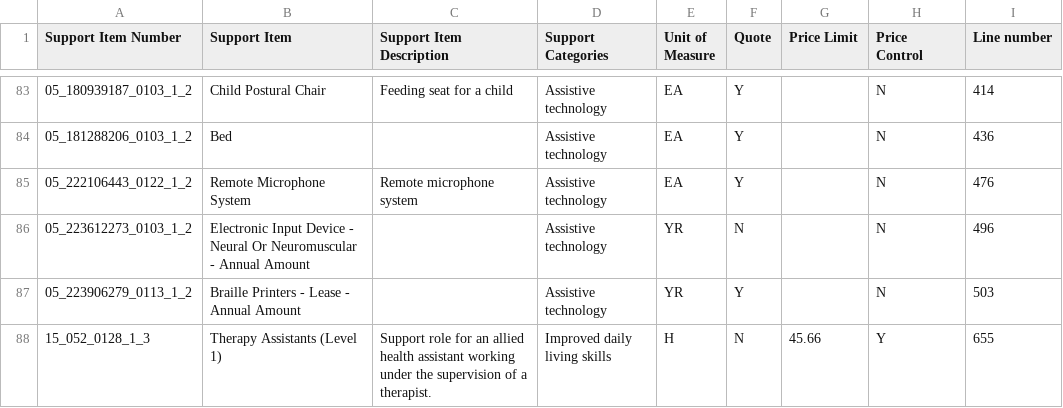
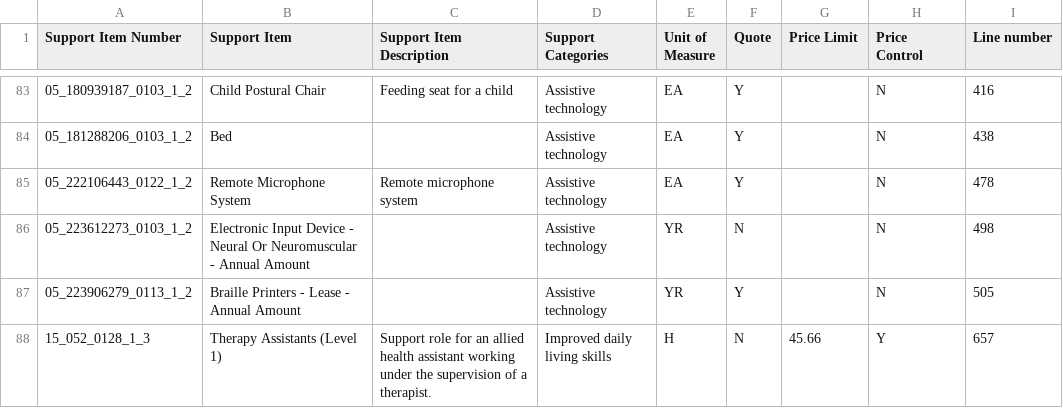
Before and after one commit to grabcode/csv-compare, a CSV file: samples/NSW/NEW_ITEMS.csv, drawn as a sheet; only a part is shown, gaps mark what is left out; the diff covers the shown part only.

```diff
--- a/samples/NSW/NEW_ITEMS.csv
+++ b/samples/NSW/NEW_ITEMS.csv
@@ -83,6 +83,6 @@
-"05_180939187_0103_1_2","Child Postural Chair","Feeding seat for a child","Assistive technology","EA","Y","","N",414
-"05_181288206_0103_1_2","Bed","","Assistive technology","EA","Y","","N",436
-"05_222106443_0122_1_2","Remote Microphone System","Remote microphone system","Assistive technology","EA","Y","","N",476
-"05_223612273_0103_1_2","Electronic Input Device - Neural Or Neuromuscular - Annual Amount","","Assistive technology","YR","N","","N",496
-"05_223906279_0113_1_2","Braille Printers - Lease - Annual Amount","","Assistive technology","YR","Y","","N",503
-"15_052_0128_1_3","Therapy Assistants (Level 1)","Support role for an allied health assistant working under the supervision of a therapist.","Improved daily living skills","H","N","45.66","Y",655
+"05_180939187_0103_1_2","Child Postural Chair","Feeding seat for a child","Assistive technology","EA","Y","","N",416
+"05_181288206_0103_1_2","Bed","","Assistive technology","EA","Y","","N",438
+"05_222106443_0122_1_2","Remote Microphone System","Remote microphone system","Assistive technology","EA","Y","","N",478
+"05_223612273_0103_1_2","Electronic Input Device - Neural Or Neuromuscular - Annual Amount","","Assistive technology","YR","N","","N",498
+"05_223906279_0113_1_2","Braille Printers - Lease - Annual Amount","","Assistive technology","YR","Y","","N",505
+"15_052_0128_1_3","Therapy Assistants (Level 1)","Support role for an allied health assistant working under the supervision of a therapist.","Improved daily living skills","H","N","45.66","Y",657
```
Also changed, not shown: 81 edited cells elsewhere in this file, samples/ACT/NEW_ITEMS.csv, samples/ACT/UNCHANGED_ITEMS.csv, 7 other files.
